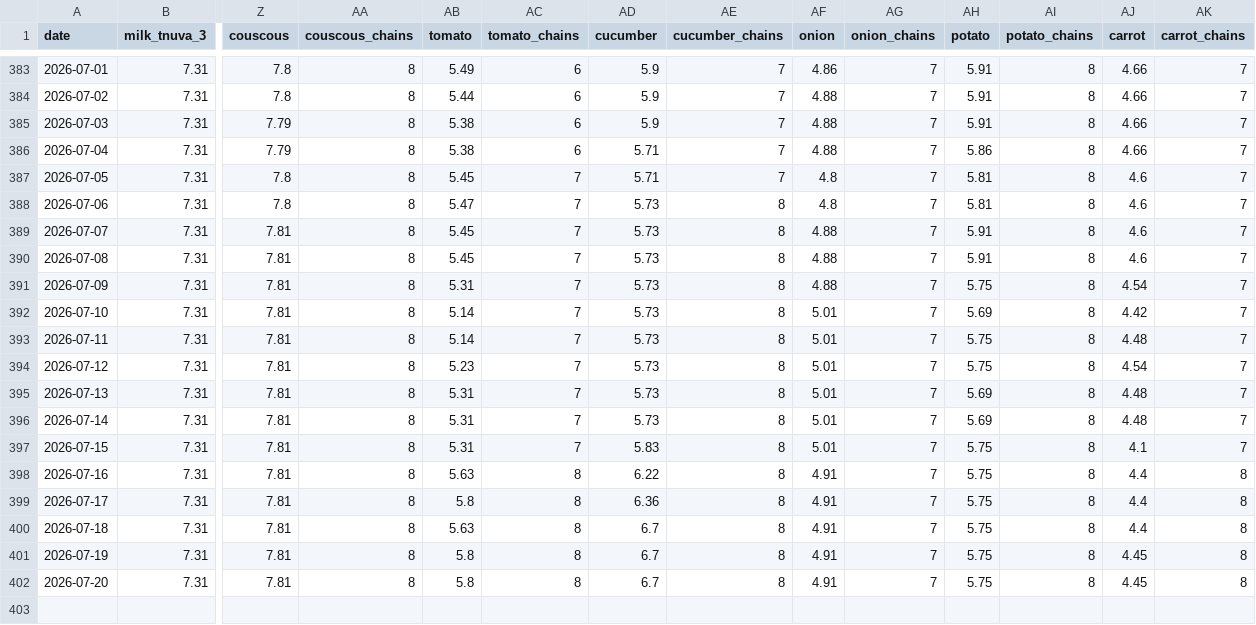
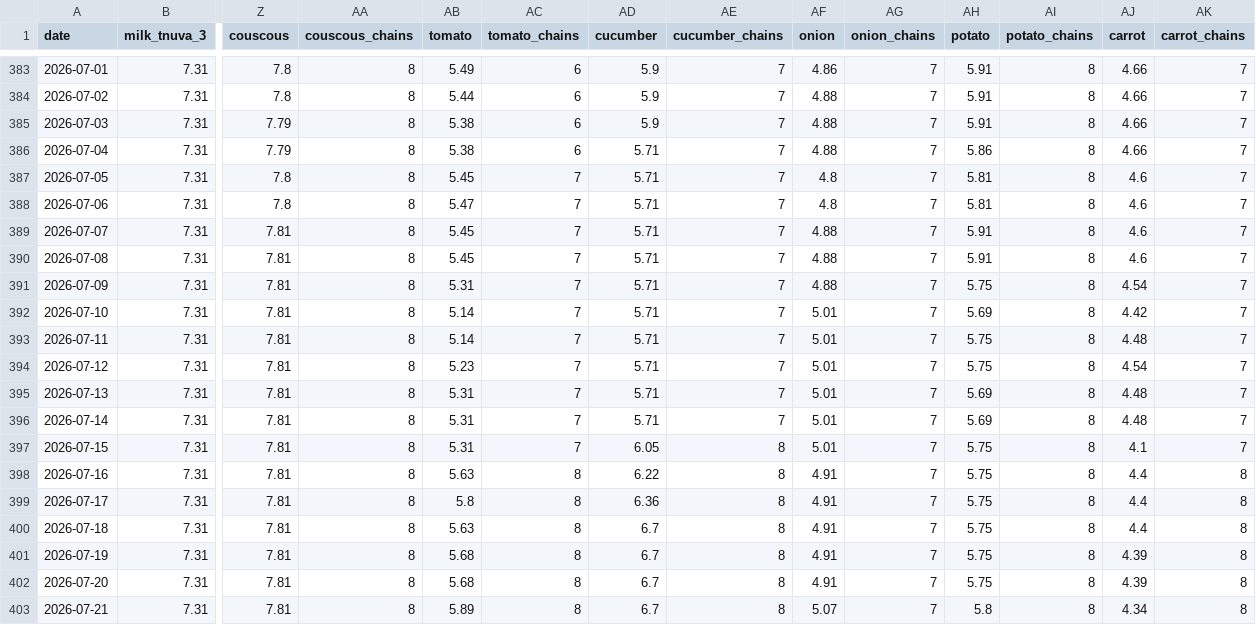
Before and after one commit to samueldratwa-TG/tsarchan-web, a CSV file: public/data/daily_prices.csv, drawn as a sheet; only a part is shown, gaps mark what is left out; rows hold the shown columns only; the diff covers the shown part only; the diff names each change by its address in the sheet, - before the commit and + after, or states it on an @@ line.

Commit message:
data: daily update 2026-07-21

```diff
--- a/public/data/daily_prices.csv
+++ b/public/data/daily_prices.csv
-AD388:AD396 (cucumber): 5.73
+AD388:AD396 (cucumber): 5.71
-AE388:AE396 (cucumber_chains): 8
+AE388:AE396 (cucumber_chains): 7
-AD397 (cucumber): 5.83
+AD397 (cucumber): 6.05
-AB401:AB402 (tomato): 5.8
+AB401:AB402 (tomato): 5.68
-AJ401:AJ402 (carrot): 4.45
+AJ401:AJ402 (carrot): 4.39
+row 403: 2026-07-21 | 7.31 | 7.81 | 8 | 5.89 | 8 | 6.7 | 8 | 5.07 | 7 | 5.8 | 8 | 4.34 | 8
```
Also changed, not shown: 22 edited cells elsewhere in this file, public/data/index.csv, 11 other files.
